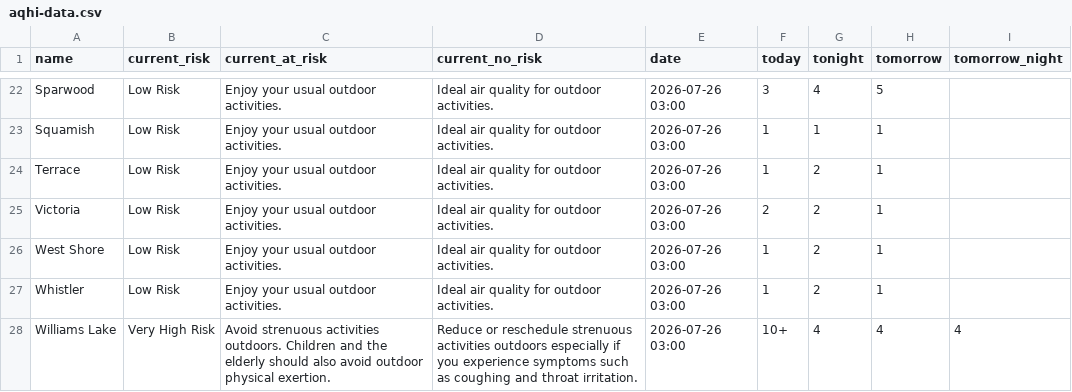
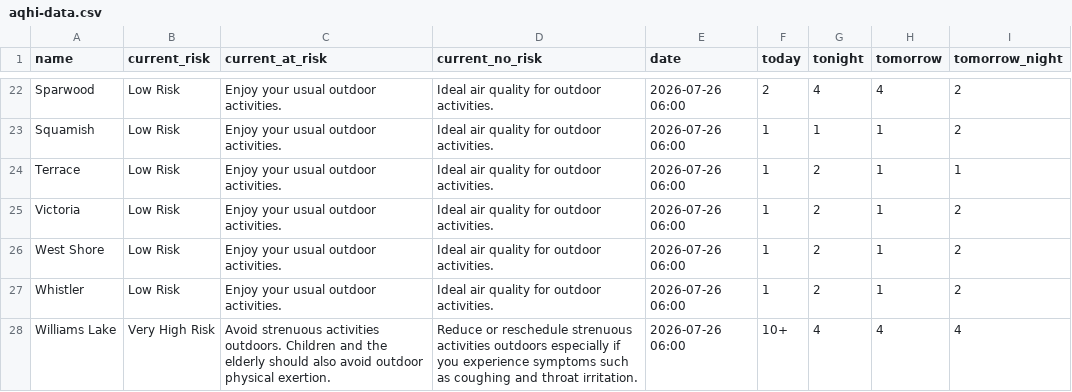
Before and after one commit to vs-postmedia/bc-wildfire-scraper, a CSV file: data/aqhi-data.csv, drawn as a sheet; only a part is shown, gaps mark what is left out; the diff covers the shown part only.

```diff
--- a/data/aqhi-data.csv
+++ b/data/aqhi-data.csv
@@ -22,7 +22,7 @@
-"Sparwood","Low Risk","Enjoy your usual outdoor activities.","Ideal air quality for outdoor activities.","2026-07-26 03:00","3","4","5",""
-"Squamish","Low Risk","Enjoy your usual outdoor activities.","Ideal air quality for outdoor activities.","2026-07-26 03:00","1","1","1",""
-"Terrace","Low Risk","Enjoy your usual outdoor activities.","Ideal air quality for outdoor activities.","2026-07-26 03:00","1","2","1",""
-"Victoria","Low Risk","Enjoy your usual outdoor activities.","Ideal air quality for outdoor activities.","2026-07-26 03:00","2","2","1",""
-"West Shore","Low Risk","Enjoy your usual outdoor activities.","Ideal air quality for outdoor activities.","2026-07-26 03:00","1","2","1",""
-"Whistler","Low Risk","Enjoy your usual outdoor activities.","Ideal air quality for outdoor activities.","2026-07-26 03:00","1","2","1",""
-"Williams Lake","Very High Risk","Avoid strenuous activities outdoors. Children and the elderly should also avoid outdoor physical exertion.","Reduce or reschedule strenuous activities outdoors especially if you experience symptoms such as coughing and throat irritation.","2026-07-26 03:00","10+","4","4","4"
+"Sparwood","Low Risk","Enjoy your usual outdoor activities.","Ideal air quality for outdoor activities.","2026-07-26 06:00","2","4","4","2"
+"Squamish","Low Risk","Enjoy your usual outdoor activities.","Ideal air quality for outdoor activities.","2026-07-26 06:00","1","1","1","2"
+"Terrace","Low Risk","Enjoy your usual outdoor activities.","Ideal air quality for outdoor activities.","2026-07-26 06:00","1","2","1","1"
+"Victoria","Low Risk","Enjoy your usual outdoor activities.","Ideal air quality for outdoor activities.","2026-07-26 06:00","1","2","1","2"
+"West Shore","Low Risk","Enjoy your usual outdoor activities.","Ideal air quality for outdoor activities.","2026-07-26 06:00","1","2","1","2"
+"Whistler","Low Risk","Enjoy your usual outdoor activities.","Ideal air quality for outdoor activities.","2026-07-26 06:00","1","2","1","2"
+"Williams Lake","Very High Risk","Avoid strenuous activities outdoors. Children and the elderly should also avoid outdoor physical exertion.","Reduce or reschedule strenuous activities outdoors especially if you experience symptoms such as coughing and throat irritation.","2026-07-26 06:00","10+","4","4","4"
```
Also changed, not shown: 51 edited cells elsewhere in this file, 2 other files.
